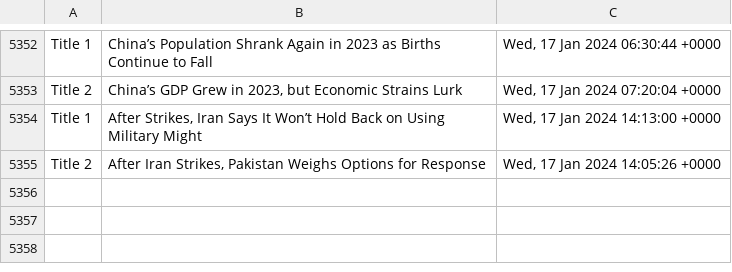
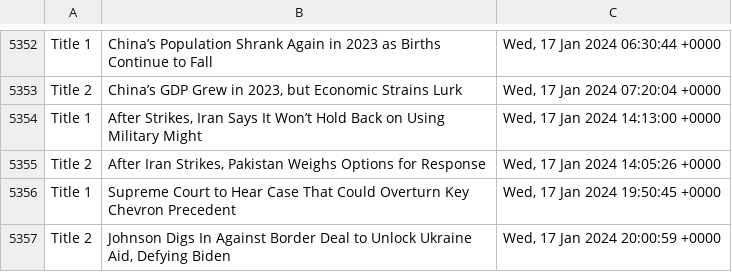
Before and after one commit to drishyatm/news_scrape, a CSV file: headline_nytimes.csv, drawn as a sheet; only a part is shown, gaps mark what is left out.

Commit message:
Update CSV

```diff
--- a/headline_nytimes.csv
+++ b/headline_nytimes.csv
@@ -5355 +5355,3 @@ Title 1,"After Strikes, Iran Says It Won’t Hold Back on Using Military Might",
 Title 2,"After Iran Strikes, Pakistan Weighs Options for Response","Wed, 17 Jan 2024 14:05:26 +0000"
+Title 1,Supreme Court to Hear Case That Could Overturn Key Chevron Precedent,"Wed, 17 Jan 2024 19:50:45 +0000"
+Title 2,"Johnson Digs In Against Border Deal to Unlock Ukraine Aid, Defying Biden","Wed, 17 Jan 2024 20:00:59 +0000"
```
